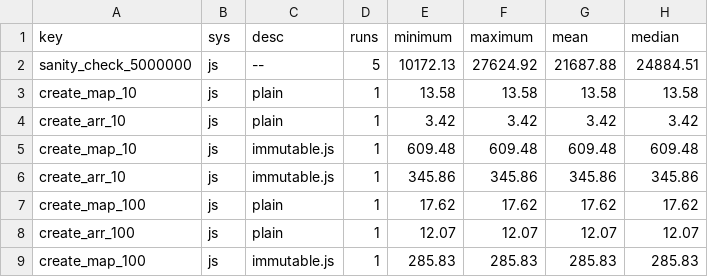
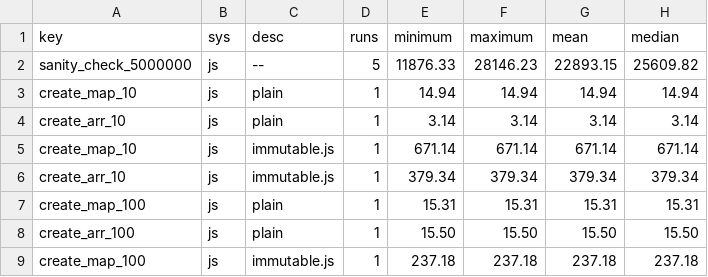
Before and after one commit to theSherwood/differential_dataflow, a CSV file: benchmark/results_js.csv, drawn as a sheet; only a part is shown; the diff covers the shown part only.

```diff
--- a/benchmark/results_js.csv
+++ b/benchmark/results_js.csv
@@ -1,9 +1,9 @@
 "key","sys","desc","runs","minimum","maximum","mean","median"
-"sanity_check_5000000","js","--",5,10172.13,27624.92,21687.88,24884.51
-"create_map_10","js","plain",1,13.58,13.58,13.58,13.58
-"create_arr_10","js","plain",1,3.42,3.42,3.42,3.42
-"create_map_10","js","immutable.js",1,609.48,609.48,609.48,609.48
-"create_arr_10","js","immutable.js",1,345.86,345.86,345.86,345.86
-"create_map_100","js","plain",1,17.62,17.62,17.62,17.62
-"create_arr_100","js","plain",1,12.07,12.07,12.07,12.07
-"create_map_100","js","immutable.js",1,285.83,285.83,285.83,285.83
+"sanity_check_5000000","js","--",5,11876.33,28146.23,22893.15,25609.82
+"create_map_10","js","plain",1,14.94,14.94,14.94,14.94
+"create_arr_10","js","plain",1,3.14,3.14,3.14,3.14
+"create_map_10","js","immutable.js",1,671.14,671.14,671.14,671.14
+"create_arr_10","js","immutable.js",1,379.34,379.34,379.34,379.34
+"create_map_100","js","plain",1,15.31,15.31,15.31,15.31
+"create_arr_100","js","plain",1,15.50,15.50,15.50,15.50
+"create_map_100","js","immutable.js",1,237.18,237.18,237.18,237.18
```
Also changed, not shown: 1 added row and 20 edited cells elsewhere in this file, benchmark/results_native.csv, benchmark/results_wasm.csv, 2 other files.
